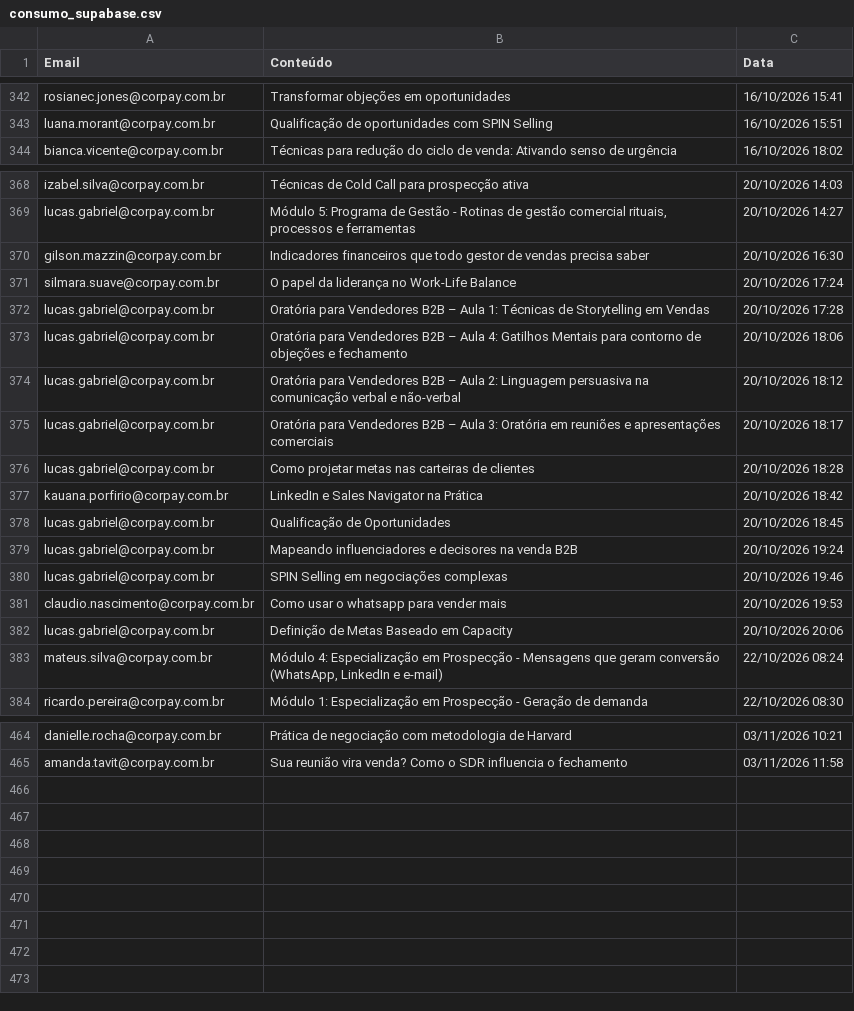
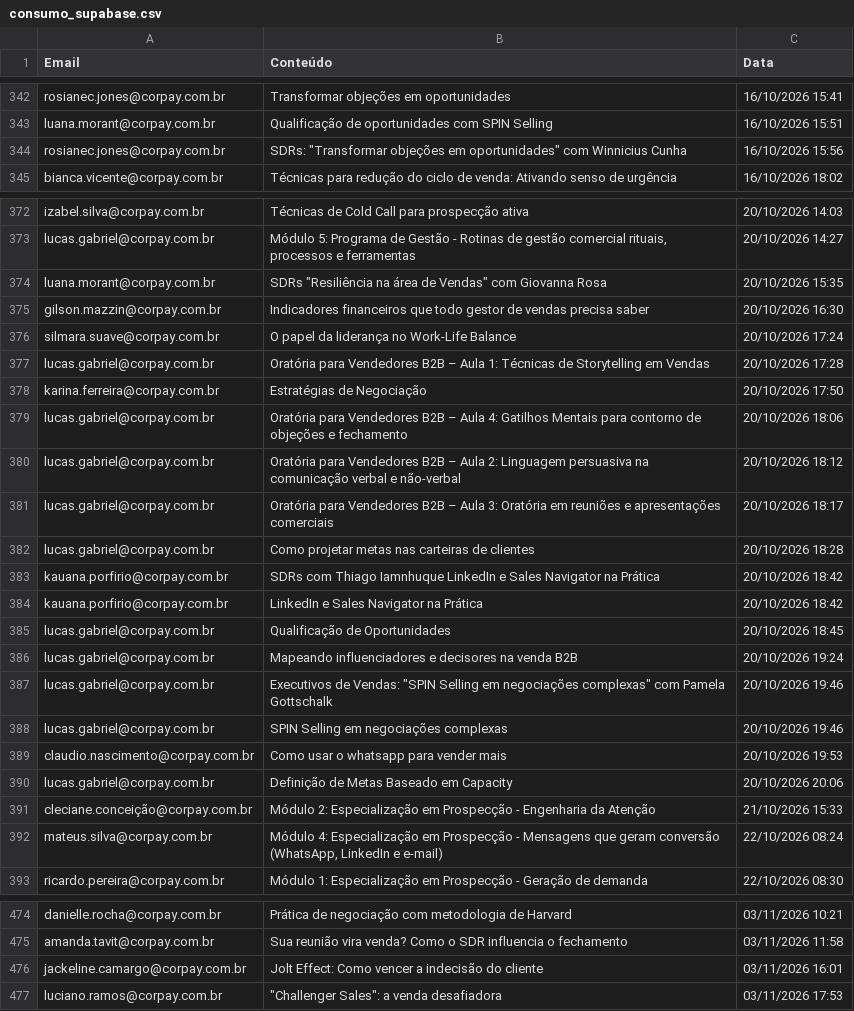
Before and after one commit to thaynarasantos-sketch/GrupoSemParar, a CSV file: data/consumo_supabase.csv, drawn as a sheet; only a part is shown, gaps mark what is left out; the diff covers the shown part only.

```diff
--- a/data/consumo_supabase.csv
+++ b/data/consumo_supabase.csv
@@ -343,2 +343,3 @@ rosianec.jones@corpay.com.br,Transformar objeções em oportunidades,16/10/2026
 luana.morant@corpay.com.br,Qualificação de oportunidades com SPIN Selling,16/10/2026 15:51
+rosianec.jones@corpay.com.br,"SDRs: ""Transformar objeções em oportunidades"" com Winnicius Cunha",16/10/2026 15:56
 bianca.vicente@corpay.com.br,Técnicas para redução do ciclo de venda: Ativando senso de urgência,16/10/2026 18:02
@@ -369,2 +373,3 @@ izabel.silva@corpay.com.br,Técnicas de Cold Call para prospecção ativa,20/10/
 lucas.gabriel@corpay.com.br,"Módulo 5: Programa de Gestão -  Rotinas de gestão comercial rituais, processos e ferramentas",20/10/2026 14:27
+luana.morant@corpay.com.br,"SDRs ""Resiliência na área de Vendas"" com Giovanna Rosa",20/10/2026 15:35
 gilson.mazzin@corpay.com.br,Indicadores financeiros que todo gestor de vendas precisa saber,20/10/2026 16:30
@@ -372,2 +377,3 @@ silmara.suave@corpay.com.br,O papel da liderança no Work-Life Balance,20/10/202
 lucas.gabriel@corpay.com.br,Oratória para Vendedores B2B – Aula 1: Técnicas de Storytelling em Vendas,20/10/2026 17:28
+karina.ferreira@corpay.com.br,Estratégias de Negociação,20/10/2026 17:50
 lucas.gabriel@corpay.com.br,Oratória para Vendedores B2B – Aula 4: Gatilhos Mentais para contorno de objeções e fechamento,20/10/2026 18:06
@@ -376,2 +382,3 @@ lucas.gabriel@corpay.com.br,Oratória para Vendedores B2B – Aula 3: Oratória
 lucas.gabriel@corpay.com.br,Como projetar metas nas carteiras de clientes,20/10/2026 18:28
+kauana.porfirio@corpay.com.br,SDRs com Thiago Iamnhuque LinkedIn e Sales Navigator na Prática,20/10/2026 18:42
 kauana.porfirio@corpay.com.br,LinkedIn e Sales Navigator na Prática,20/10/2026 18:42
@@ -379,2 +386,3 @@ lucas.gabriel@corpay.com.br,Qualificação de Oportunidades,20/10/2026 18:45
 lucas.gabriel@corpay.com.br,Mapeando influenciadores e decisores na venda B2B,20/10/2026 19:24
+lucas.gabriel@corpay.com.br,"Executivos de Vendas: ""SPIN Selling em negociações complexas"" com Pamela Gottschalk",20/10/2026 19:46
 lucas.gabriel@corpay.com.br,SPIN Selling em negociações complexas,20/10/2026 19:46
@@ -382,2 +390,3 @@ claudio.nascimento@corpay.com.br,Como usar o whatsapp para vender mais,20/10/202
 lucas.gabriel@corpay.com.br,Definição de Metas Baseado em Capacity,20/10/2026 20:06
+cleciane.conceição@corpay.com.br,Módulo 2: Especialização em Prospecção - Engenharia da Atenção,21/10/2026 15:33
 mateus.silva@corpay.com.br,"Módulo 4: Especialização em Prospecção - Mensagens que geram conversão (WhatsApp, LinkedIn e e-mail)",22/10/2026 08:24
@@ -465 +475,3 @@ danielle.rocha@corpay.com.br,Prática de negociação com metodologia de Harvard
 amanda.tavit@corpay.com.br,Sua reunião vira venda? Como o SDR influencia o fechamento,03/11/2026 11:58
+jackeline.camargo@corpay.com.br,Jolt Effect: Como vencer a indecisão do cliente,03/11/2026 16:01
+luciano.ramos@corpay.com.br,"""Challenger Sales"": a venda desafiadora",03/11/2026 17:53
```
Also changed, not shown: 4 added rows and 7 moved rows elsewhere in this file.
